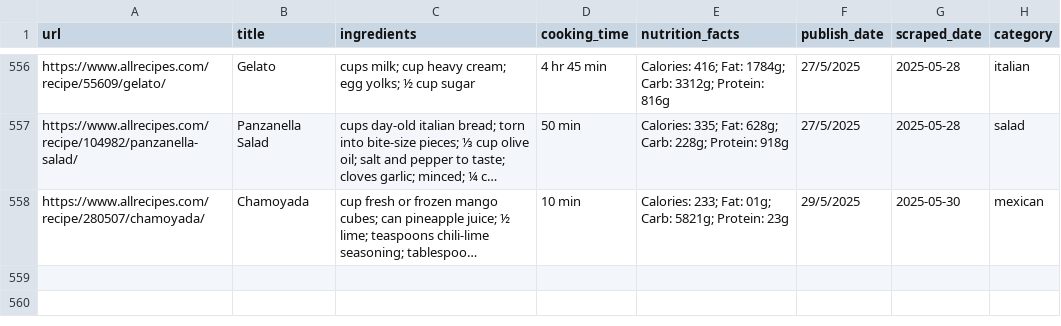
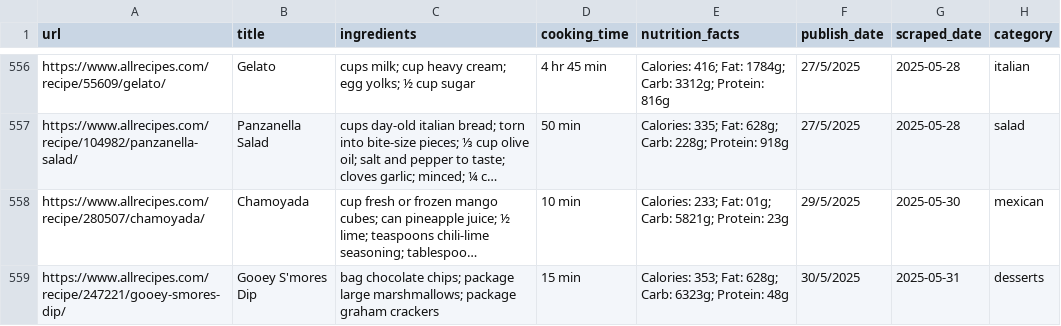
Before and after one commit to Dania909/DS_WebScraping, a CSV file: allrecipes_limited_categories.csv, drawn as a sheet; only a part is shown, gaps mark what is left out; long unchanged cells end in …; the diff names each change by its address in the sheet, - before the commit and + after, or states it on an @@ line.

```diff
--- a/allrecipes_limited_categories.csv
+++ b/allrecipes_limited_categories.csv
+row 559: https://www.allrecipes.com/recipe/247221/gooey-smores-dip/ | Gooey S'mores Dip | bag chocolate chips; package large marshmallows; package graham crackers | 15 min | Calories: 353; Fat: 628g; Carb: 6323g; Protein: 48g | 30/5/2025 | 2025-05-31 | desserts
```
Also changed, not shown: combined_cleaned.csv, recipetineats_limited_categories.csv.
